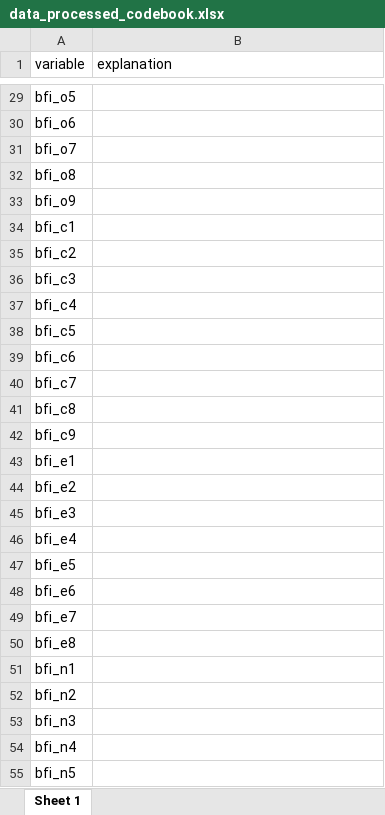
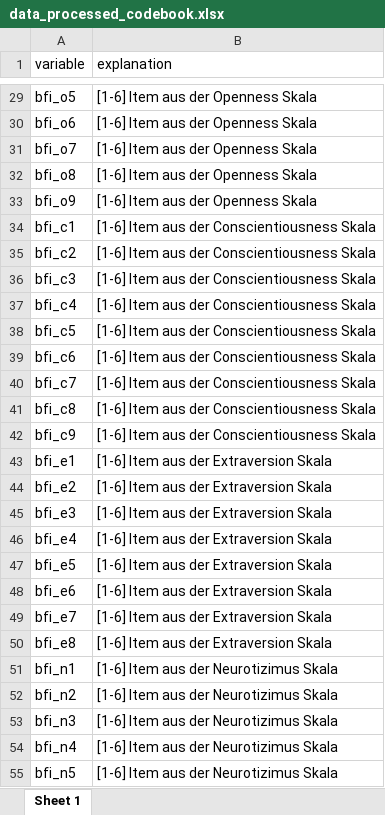
Before and after one commit to TinaP-Student/dpm-assignments, an Excel workbook: personality and race-IAT study/data/processed/data_processed_codebook.xlsx, sheet Sheet 1, drawn as a sheet; only a part is shown, gaps mark what is left out; values as stored, in another font and other column widths than the file's, no borders; the diff covers the shown part only; the diff names each change by its address in the sheet, - before the commit and + after, or states it on an @@ line.

```diff
--- a/personality and race-IAT study/data/processed/data_processed_codebook.xlsx (sheet Sheet 1)
+++ b/personality and race-IAT study/data/processed/data_processed_codebook.xlsx (sheet Sheet 1)
-B29:B33 (explanation): (empty)
+B29:B33 (explanation): [1-6] Item aus der Openness Skala
-B34:B42 (explanation): (empty)
+B34:B42 (explanation): [1-6] Item aus der Conscientiousness Skala
-B43:B50 (explanation): (empty)
+B43:B50 (explanation): [1-6] Item aus der Extraversion Skala
-B51:B55 (explanation): (empty)
+B51:B55 (explanation): [1-6] Item aus der Neurotizimus Skala
```
Also changed, not shown: 38 edited cells elsewhere in this sheet, plot assignment/Sova Mains.xlsx, 9 other files.
